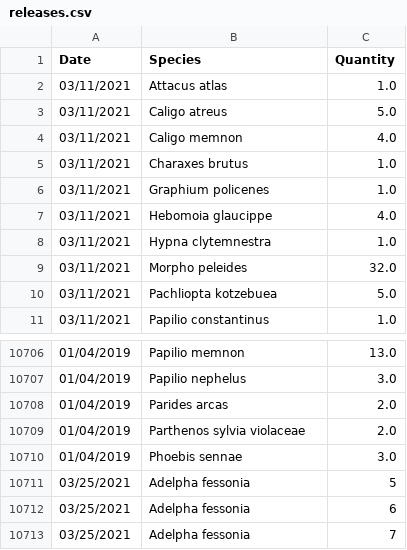
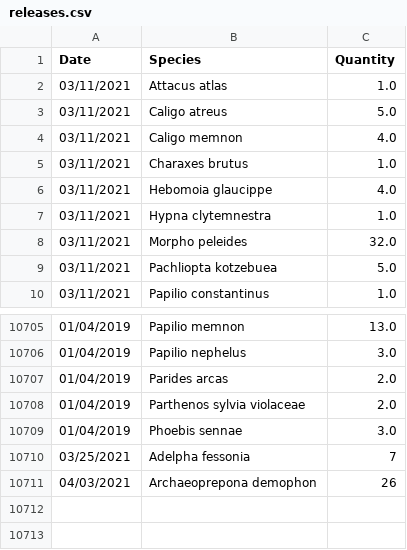
Before and after one commit to johncaseyjones1/thanksgivingpoint-butterflies, a CSV file: src/server/public/releases/releases.csv, drawn as a sheet; only a part is shown, gaps mark what is left out; removed rows and columns are numbered as before the commit, all else as after; the diff names each change by its address in the sheet, - before the commit and + after, or states it on an @@ line.

```diff
--- a/src/server/public/releases/releases.csv
+++ b/src/server/public/releases/releases.csv
-row 6: 03/11/2021 | Graphium policenes | 1.0
-row 10711: 03/25/2021 | Adelpha fessonia | 5
-row 10712: 03/25/2021 | Adelpha fessonia | 6
+row 10711: 04/03/2021 | Archaeoprepona demophon | 26
```
Also changed, not shown: 17 other files.
